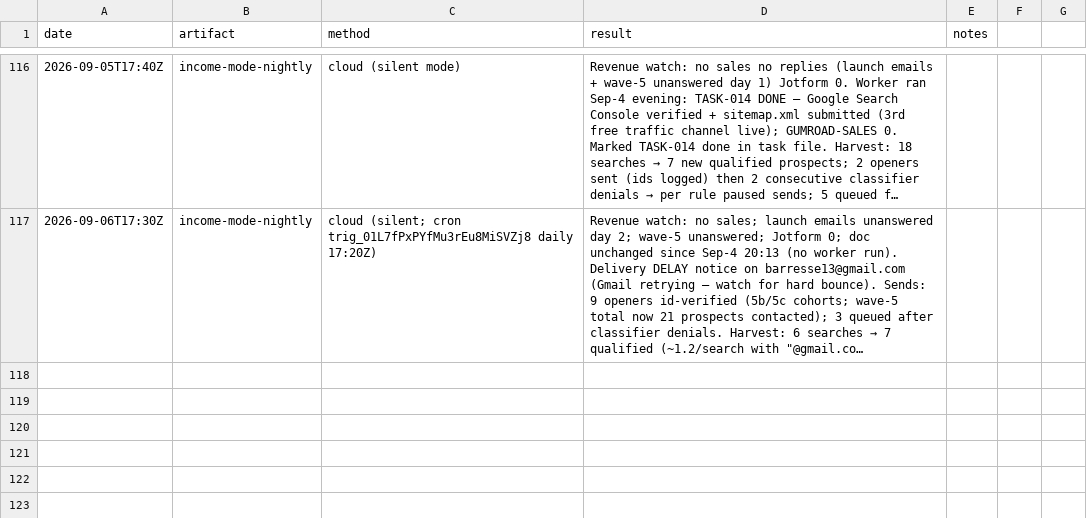
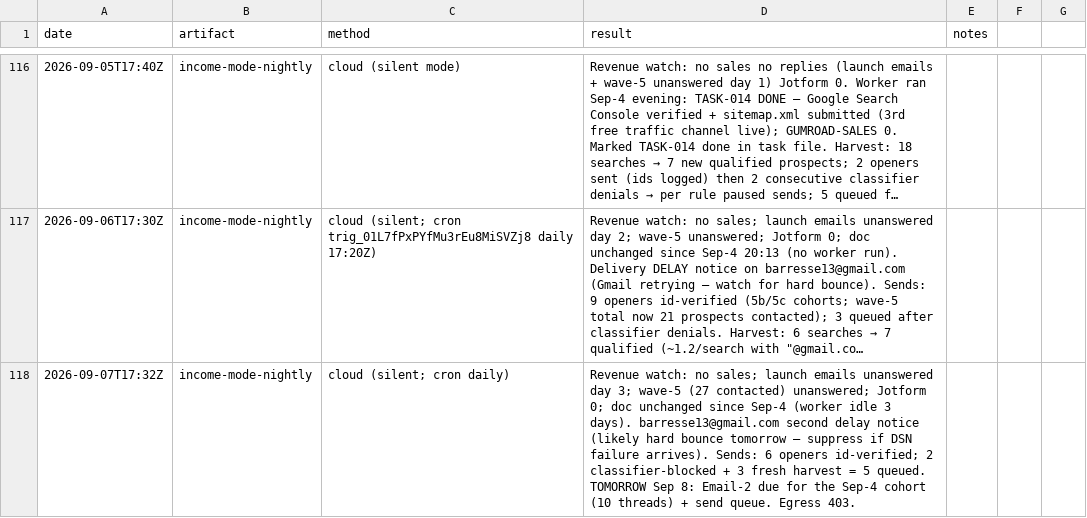
Before and after one commit to cmoney117/fb-marketplace-autoresponder, a CSV file: venture/07-automation/tracker/verification-log.csv, drawn as a sheet; only a part is shown, gaps mark what is left out; long unchanged cells end in …; the diff names each change by its address in the sheet, - before the commit and + after, or states it on an @@ line.

```diff
--- a/venture/07-automation/tracker/verification-log.csv
+++ b/venture/07-automation/tracker/verification-log.csv
+row 118: 2026-09-07T17:32Z | income-mode-nightly | cloud (silent; cron daily) | Revenue watch: no sales; launch emails unanswered day 3; wave-5 (27 contacted) unanswered; Jotform 0; doc unchanged since Sep-4 (worker idle 3 days). barresse13@gmail.com second delay notice (likely hard bounce tomorrow — suppress if DSN failure arrives). Sends: 6 openers id-verified; 2 classifier-blocked + 3 fresh harvest = 5 queued. TOMORROW Sep 8: Email-2 due for the Sep-4 cohort (10 threads) + send queue. Egress 403.
```
Also changed, not shown: venture/07-automation/tracker/outreach-log.csv.
